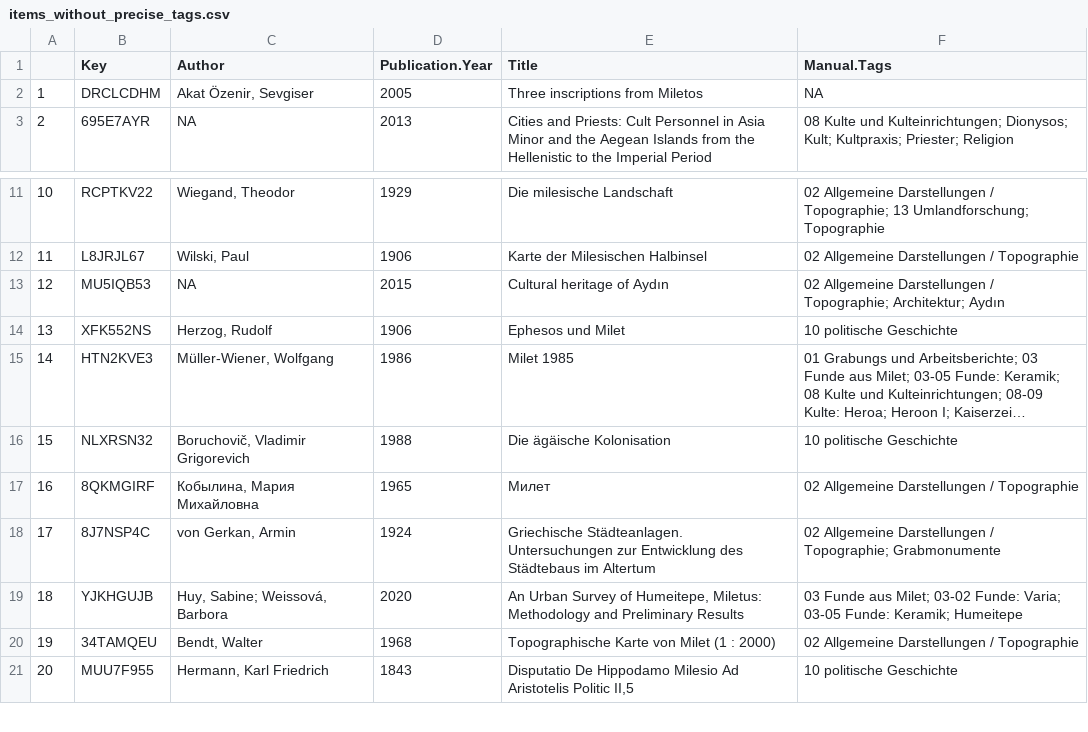
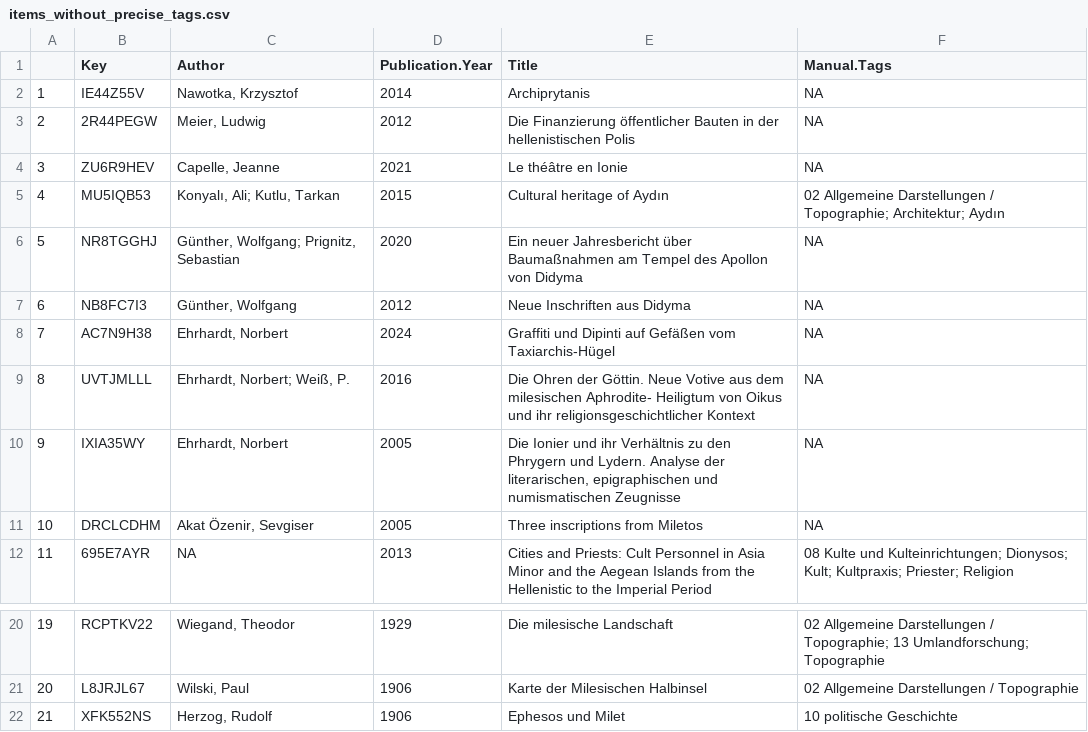
Before and after one commit to Miletus-Excavation/Miletus_Bibliography, a CSV file: out/items_without_precise_tags.csv, drawn as a sheet; only a part is shown, gaps mark what is left out; the shorter side is filled out with more unchanged rows; long unchanged cells end in …; removed rows and columns are numbered as before the commit, all else as after; the diff names each change by its address in the sheet, - before the commit and + after, or states it on an @@ line.

```diff
--- a/out/items_without_precise_tags.csv
+++ b/out/items_without_precise_tags.csv
+row 2: 1 | IE44Z55V | Nawotka, Krzysztof | 2014 | Archiprytanis | NA
+row 3: 2 | 2R44PEGW | Meier, Ludwig | 2012 | Die Finanzierung öffentlicher Bauten in der hellenistischen Polis | NA
+row 4: 3 | ZU6R9HEV | Capelle, Jeanne | 2021 | Le théâtre en Ionie | NA
+row 5: 4 | MU5IQB53 | Konyalı, Ali; Kutlu, Tarkan | 2015 | Cultural heritage of Aydın | 02 Allgemeine Darstellungen / Topographie; Architektur; Aydın
+row 6: 5 | NR8TGGHJ | Günther, Wolfgang; Prignitz, Sebastian | 2020 | Ein neuer Jahresbericht über Baumaßnahmen am Tempel des Apollon von Didyma | NA
+row 7: 6 | NB8FC7I3 | Günther, Wolfgang | 2012 | Neue Inschriften aus Didyma | NA
+row 8: 7 | AC7N9H38 | Ehrhardt, Norbert | 2024 | Graffiti und Dipinti auf Gefäßen vom Taxiarchis-Hügel | NA
+row 9: 8 | UVTJMLLL | Ehrhardt, Norbert; Weiß, P. | 2016 | Die Ohren der Göttin. Neue Votive aus dem milesischen Aphrodite- Heiligtum von Oikus und ihr religionsgeschichtlicher Kontext | NA
+row 10: 9 | IXIA35WY | Ehrhardt, Norbert | 2005 | Die Ionier und ihr Verhältnis zu den Phrygern und Lydern. Analyse der literarischen, epigraphischen und numismatischen Zeugnisse | NA
@@ column A renumbered from row 11 down @@
-row 13: 12 | MU5IQB53 | NA | 2015 | Cultural heritage of Aydın | 02 Allgemeine Darstellungen / Topographie; Architektur; Aydın
```
Also changed, not shown: data/Milet_Bibliography_CSV.csv, 10 other files.
